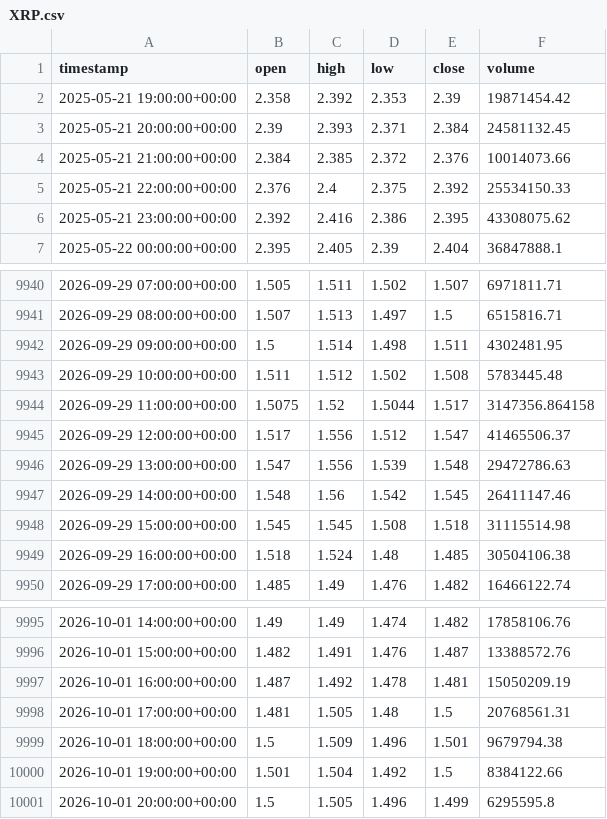
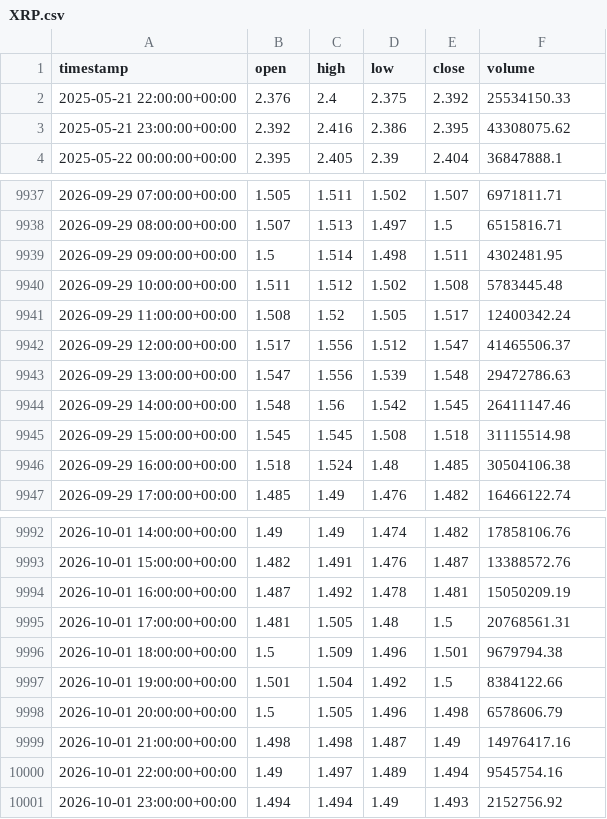
Before and after one commit to punkgenius84/Waynes-World-XRP-Bot, a CSV file: history/XRP.csv, drawn as a sheet; only a part is shown, gaps mark what is left out.

```diff
--- a/history/XRP.csv
+++ b/history/XRP.csv
@@ -1,5 +1,2 @@
 timestamp,open,high,low,close,volume
-2025-05-21 19:00:00+00:00,2.358,2.392,2.353,2.39,19871454.42
-2025-05-21 20:00:00+00:00,2.39,2.393,2.371,2.384,24581132.45
-2025-05-21 21:00:00+00:00,2.384,2.385,2.372,2.376,10014073.66
 2025-05-21 22:00:00+00:00,2.376,2.4,2.375,2.392,25534150.33
@@ -9943,3 +9940,3 @@ timestamp,open,high,low,close,volume
 2026-09-29 10:00:00+00:00,1.511,1.512,1.502,1.508,5783445.48
-2026-09-29 11:00:00+00:00,1.5075,1.52,1.5044,1.517,3147356.864158
+2026-09-29 11:00:00+00:00,1.508,1.52,1.505,1.517,12400342.24
 2026-09-29 12:00:00+00:00,1.517,1.556,1.512,1.547,41465506.37
@@ -10000,2 +9997,5 @@ timestamp,open,high,low,close,volume
 2026-10-01 19:00:00+00:00,1.501,1.504,1.492,1.5,8384122.66
-2026-10-01 20:00:00+00:00,1.5,1.505,1.496,1.499,6295595.8
+2026-10-01 20:00:00+00:00,1.5,1.505,1.496,1.498,6578606.79
+2026-10-01 21:00:00+00:00,1.498,1.498,1.487,1.49,14976417.16
+2026-10-01 22:00:00+00:00,1.49,1.497,1.489,1.494,9545754.16
+2026-10-01 23:00:00+00:00,1.494,1.494,1.49,1.493,2152756.92
```
